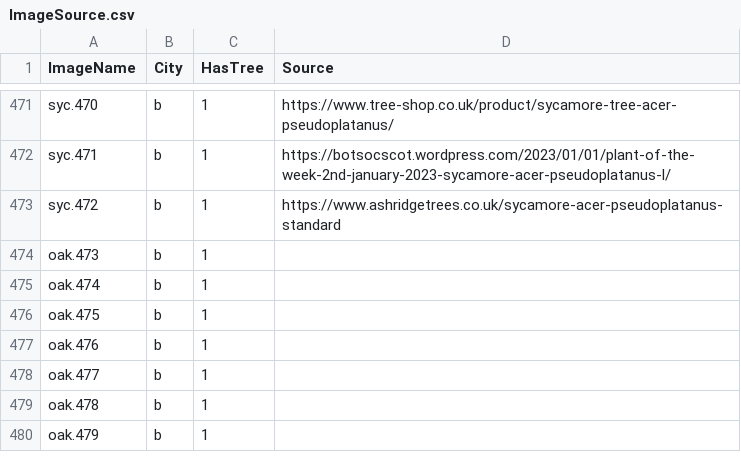
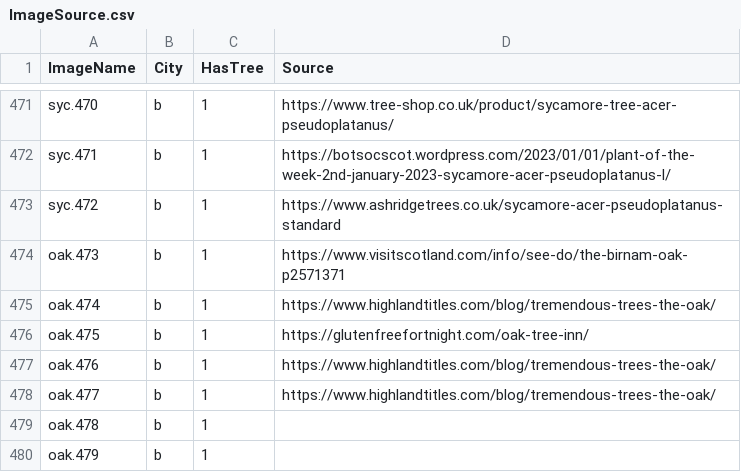
Before and after one commit to westrany/Tree-Species-Classification-with-Deep-Learning, a CSV file: ImageSource.csv, drawn as a sheet; only a part is shown, gaps mark what is left out.

Commit message:
Update ImageSource.csv

```diff
--- a/ImageSource.csv
+++ b/ImageSource.csv
@@ -473,7 +473,7 @@ syc.471,b,1,https://botsocscot.wordpress.com/2023/01/01/plant-of-the-week-2nd-ja
 syc.472,b,1,https://www.ashridgetrees.co.uk/sycamore-acer-pseudoplatanus-standard
-oak.473,b,1,
-oak.474,b,1,
-oak.475,b,1,
-oak.476,b,1,
-oak.477,b,1,
+oak.473,b,1,https://www.visitscotland.com/info/see-do/the-birnam-oak-p2571371
+oak.474,b,1,https://www.highlandtitles.com/blog/tremendous-trees-the-oak/
+oak.475,b,1,https://glutenfreefortnight.com/oak-tree-inn/
+oak.476,b,1,https://www.highlandtitles.com/blog/tremendous-trees-the-oak/
+oak.477,b,1,https://www.highlandtitles.com/blog/tremendous-trees-the-oak/
 oak.478,b,1,
```
